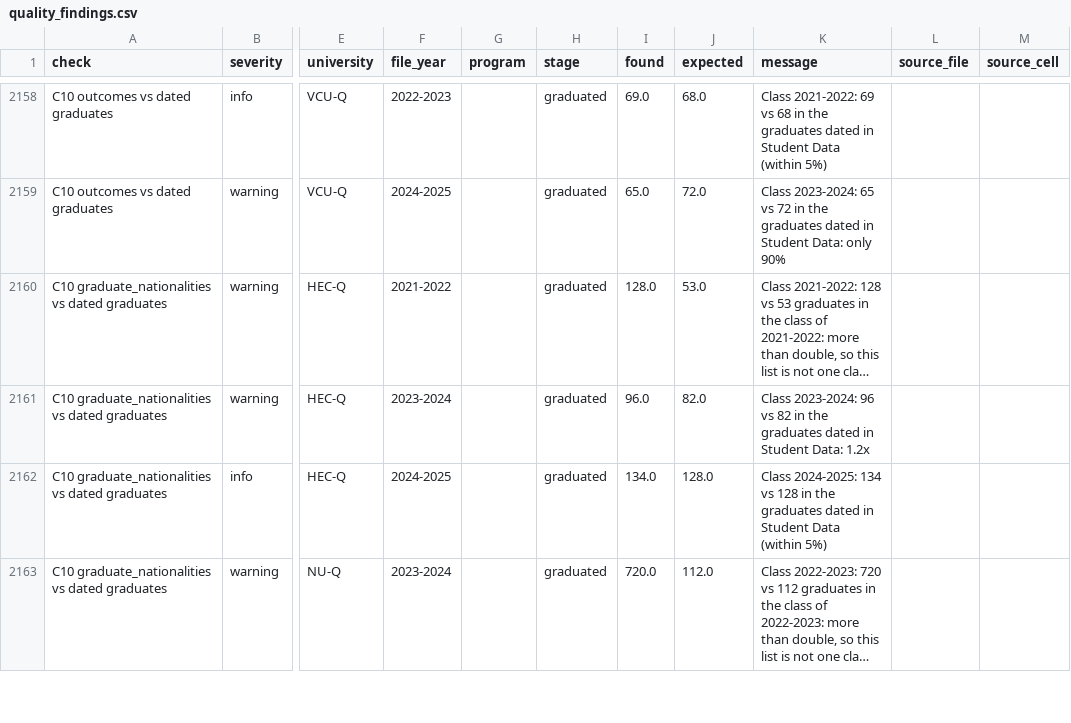
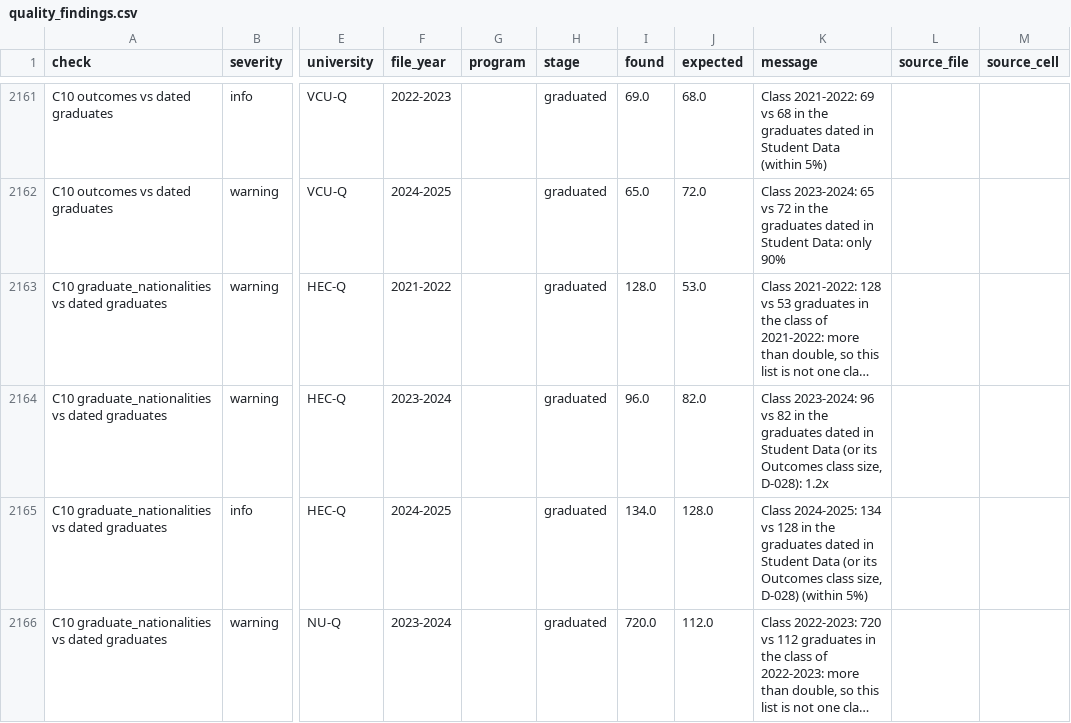
Before and after one commit to YamanTheMan/qf-student-journey, a CSV file: data/processed/quality_findings.csv, drawn as a sheet; only a part is shown, gaps mark what is left out; long unchanged cells end in …; addresses are those after the commit; the diff covers the shown part only; the diff names each change by its address in the sheet, - before the commit and + after, or states it on an @@ line.

```diff
--- a/data/processed/quality_findings.csv
+++ b/data/processed/quality_findings.csv
-K2164 (message): …in Student Data: 1.2x
+K2164 (message): …in Student Data (or its Outcomes class size, D-028): 1.2x
-K2165 (message): …Student Data (within 5%)
+K2165 (message): …Student Data (or its Outcomes class size, D-028) (within 5%)
```
Also changed, not shown: 4 added rows and 2 edited cells elsewhere in this file, data/processed/quality_flags.csv, 11 other files.
